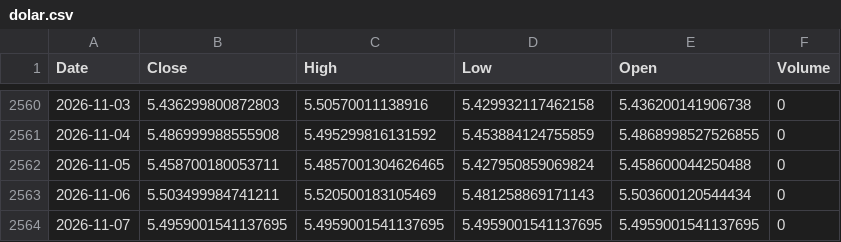
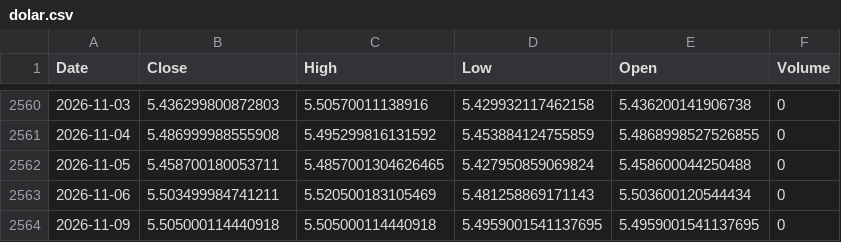
Before and after one commit to leponodobrasil/cotacao-dolar, a CSV file: dolar.csv, drawn as a sheet; only a part is shown, gaps mark what is left out.

```diff
--- a/dolar.csv
+++ b/dolar.csv
@@ -2563,2 +2563,2 @@ Date,Close,High,Low,Open,Volume
 2026-11-06,5.503499984741211,5.520500183105469,5.481258869171143,5.503600120544434,0
-2026-11-07,5.4959001541137695,5.4959001541137695,5.4959001541137695,5.4959001541137695,0
+2026-11-09,5.505000114440918,5.505000114440918,5.4959001541137695,5.4959001541137695,0
```
